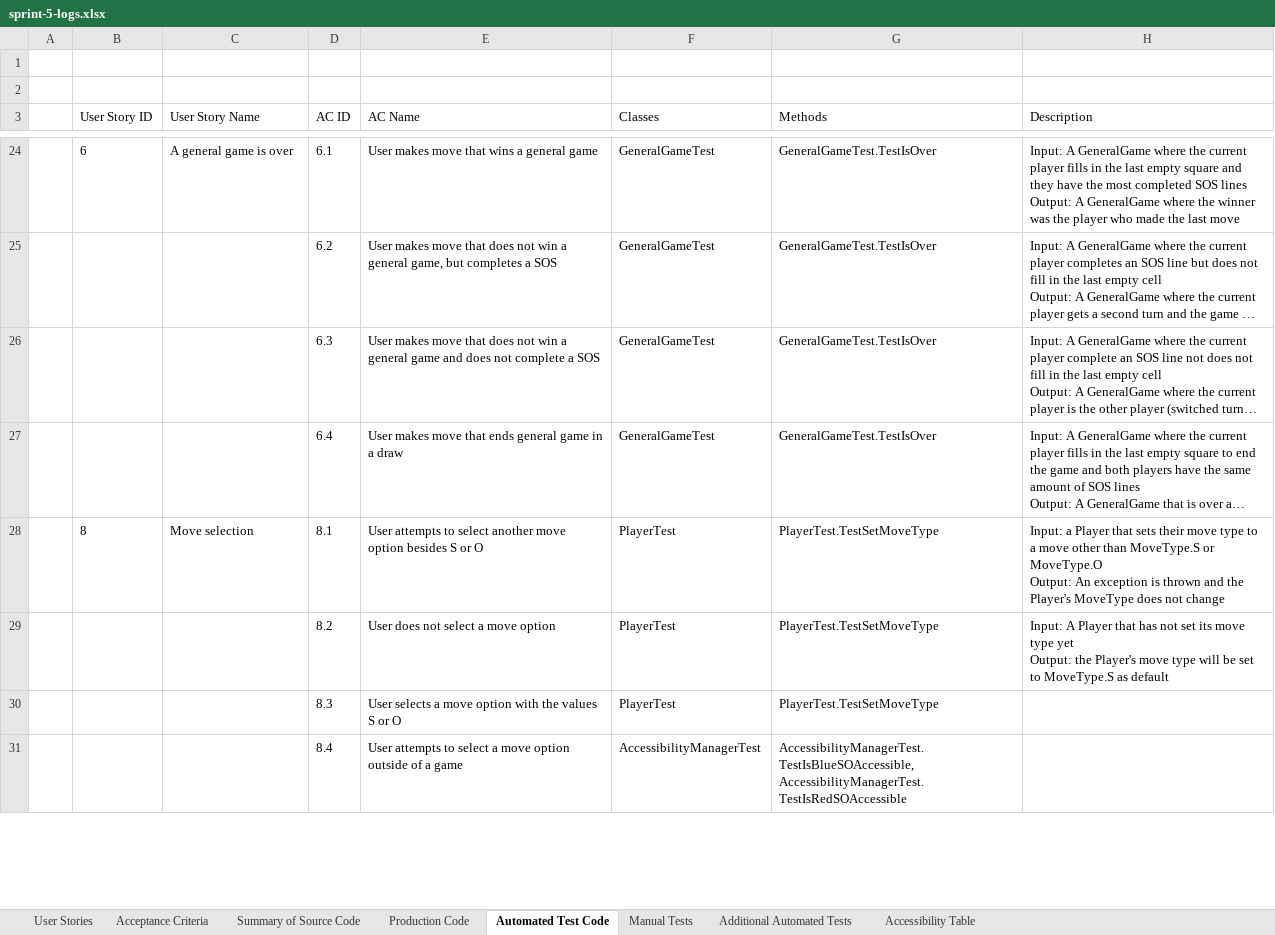
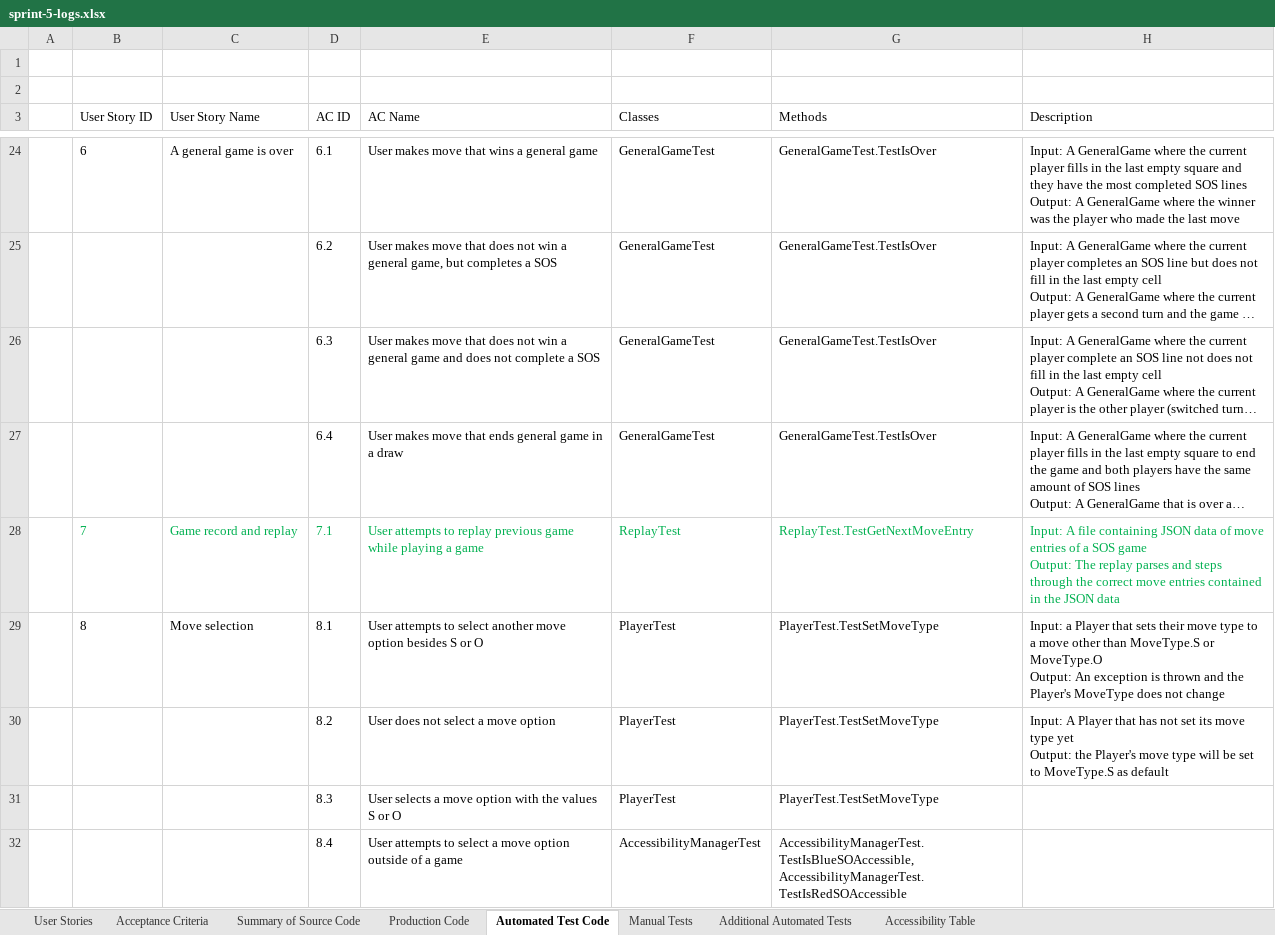
Before and after one commit to jonathanbenson/sosgame, an Excel workbook: artifacts/sprint-5-logs.xlsx, sheet Automated Test Code, drawn as a sheet; only a part is shown, gaps mark what is left out; long unchanged cells end in …; values as stored, in another font and other column widths than the file's, no borders; table styles not drawn; ↵ is a line break in a cell; the diff covers the shown part only; the diff names each change by its address in the sheet, - before the commit and + after, or states it on an @@ line.

```diff
--- a/artifacts/sprint-5-logs.xlsx (sheet Automated Test Code)
+++ b/artifacts/sprint-5-logs.xlsx (sheet Automated Test Code)
+row 28:  | 7 | Game record and replay | 7.1 | User attempts to replay previous game while playing a game | ReplayTest | ReplayTest.TestGetNextMoveEntry | Input: A file containing JSON data of move entries of a SOS game ↵ Output: The replay parses and steps through the correct move entries contained in the JSON data
```
Also changed, not shown: cell formats elsewhere in this sheet, sheet Summary of Source Code, sheet Acceptance Criteria, sheet Manual Tests, sheet Production Code, sheet Additional Automated Tests, sheet User Stories, 3 other files.
